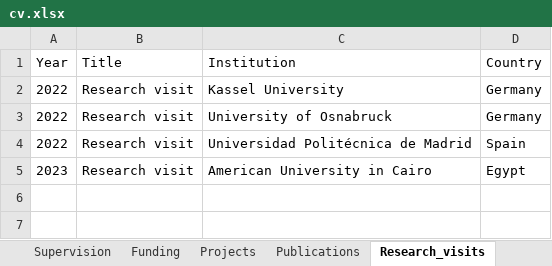
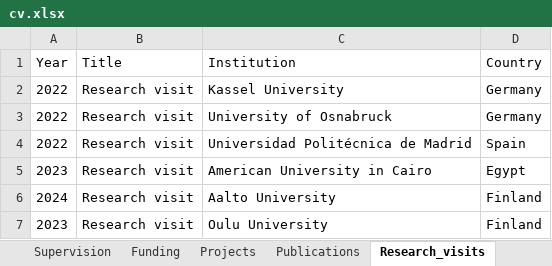
Before and after one commit to loxavia/loxavia.github.io, an Excel workbook: cv.xlsx, sheet Research_visits, drawn as a sheet; values as stored, in another font and other column widths than the file's, no borders; charts and pictures not drawn; the diff names each change by its address in the sheet, - before the commit and + after, or states it on an @@ line.

```diff
--- a/cv.xlsx (sheet Research_visits)
+++ b/cv.xlsx (sheet Research_visits)
+row 6: 2024 | Research visit | Aalto University | Finland
+row 7: 2023 | Research visit | Oulu University | Finland
```
Also changed, not shown: sheet Publications, sheet Awards, sheet Research_interests, sheet Editorial_work, 9 other files.
